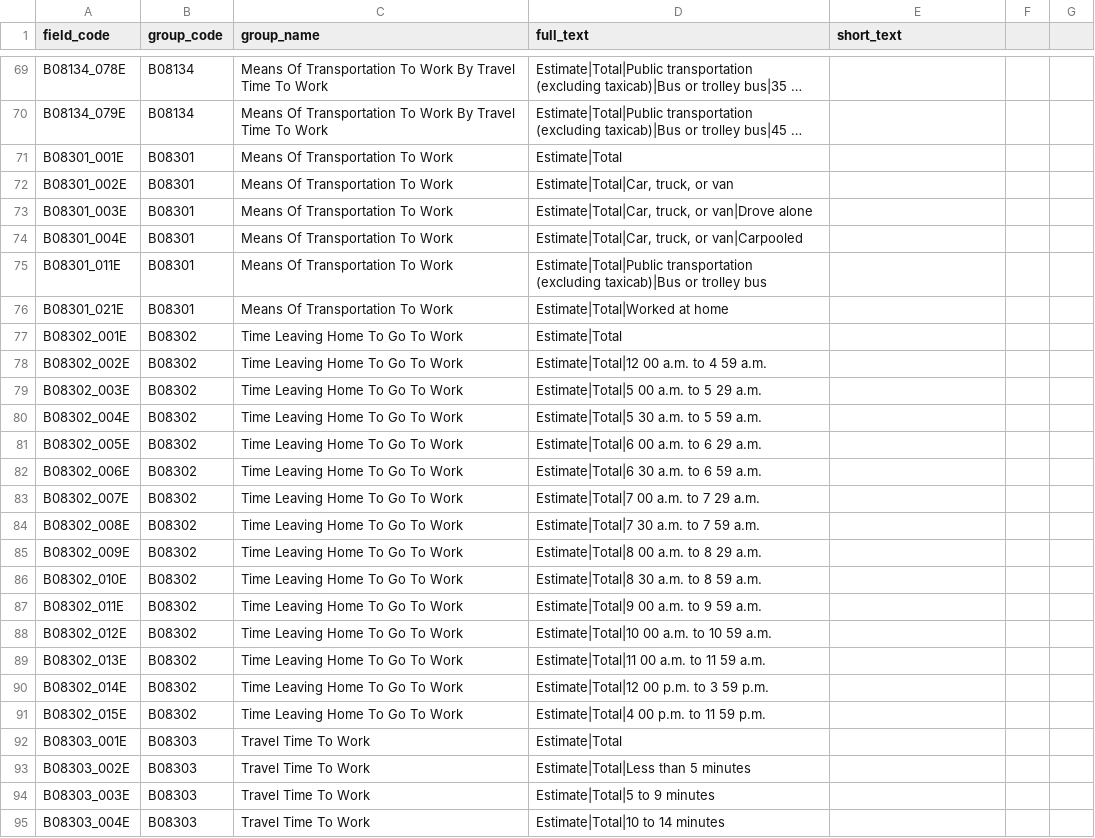
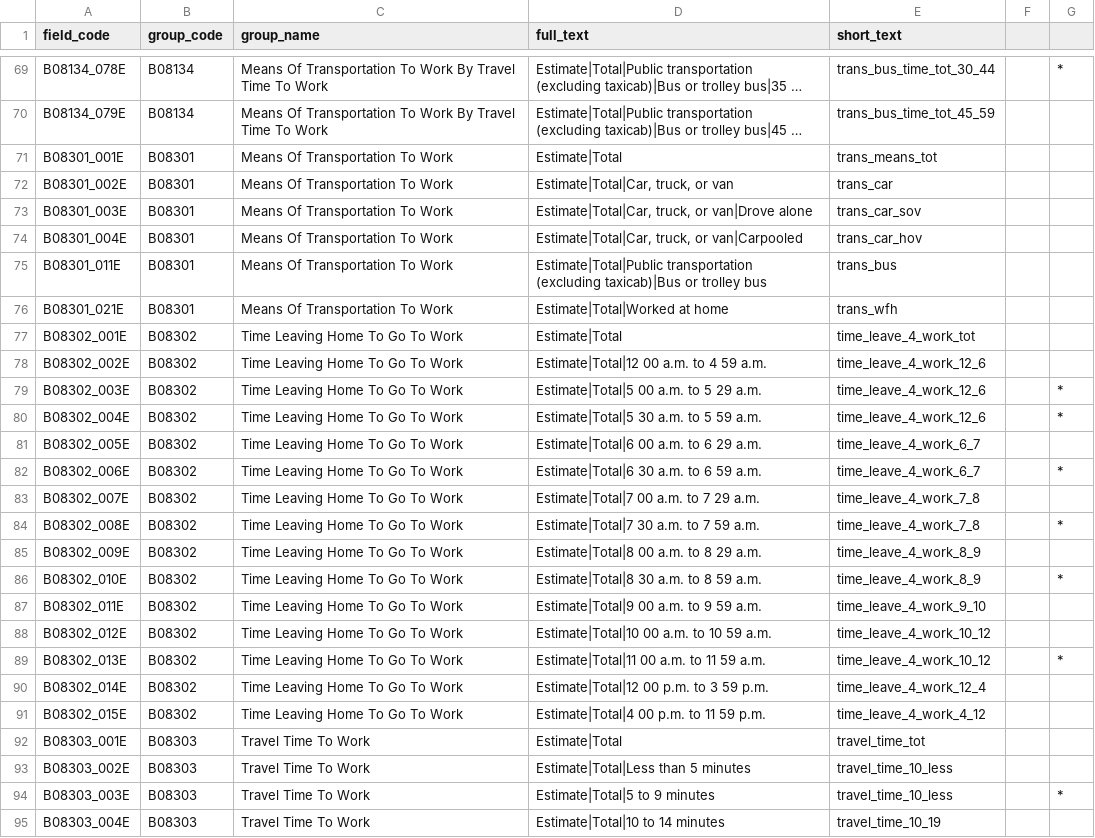
Before and after one commit to get-on-the-bus/via-project, a CSV file: sean/census_field_names.csv, drawn as a sheet; only a part is shown, gaps mark what is left out; long unchanged cells end in …; the diff covers the shown part only; the diff names each change by its address in the sheet, - before the commit and + after, or states it on an @@ line.

```diff
--- a/sean/census_field_names.csv
+++ b/sean/census_field_names.csv
-E69 (short_text): (empty)
+E69 (short_text): trans_bus_time_tot_30_44
-G69: (empty)
+G69: *
-E70 (short_text): (empty)
+E70 (short_text): trans_bus_time_tot_45_59
-E71 (short_text): (empty)
+E71 (short_text): trans_means_tot
-E72 (short_text): (empty)
+E72 (short_text): trans_car
-E73 (short_text): (empty)
+E73 (short_text): trans_car_sov
-E74 (short_text): (empty)
+E74 (short_text): trans_car_hov
-E75 (short_text): (empty)
+E75 (short_text): trans_bus
-E76 (short_text): (empty)
+E76 (short_text): trans_wfh
-E77 (short_text): (empty)
+E77 (short_text): time_leave_4_work_tot
-E78:E80 (short_text): (empty)
+E78:E80 (short_text): time_leave_4_work_12_6
-G79:G80: (empty)
+G79:G80: *
-E81:E82 (short_text): (empty)
+E81:E82 (short_text): time_leave_4_work_6_7
-G82: (empty)
+G82: *
-E83:E84 (short_text): (empty)
+E83:E84 (short_text): time_leave_4_work_7_8
-G84: (empty)
+G84: *
-E85:E86 (short_text): (empty)
+E85:E86 (short_text): time_leave_4_work_8_9
-G86: (empty)
+G86: *
-E87 (short_text): (empty)
+E87 (short_text): time_leave_4_work_9_10
-E88:E89 (short_text): (empty)
+E88:E89 (short_text): time_leave_4_work_10_12
-G89: (empty)
+G89: *
-E90 (short_text): (empty)
+E90 (short_text): time_leave_4_work_12_4
-E91 (short_text): (empty)
+E91 (short_text): time_leave_4_work_4_12
-E92 (short_text): (empty)
+E92 (short_text): travel_time_tot
-E93:E94 (short_text): (empty)
+E93:E94 (short_text): travel_time_10_less
-G94: (empty)
+G94: *
-E95 (short_text): (empty)
+E95 (short_text): travel_time_10_19
```
Also changed, not shown: 140 edited cells elsewhere in this file.
